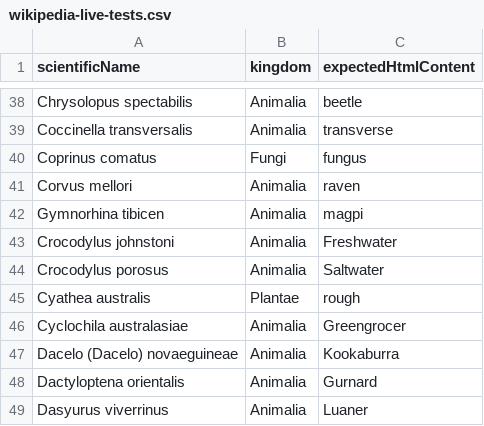
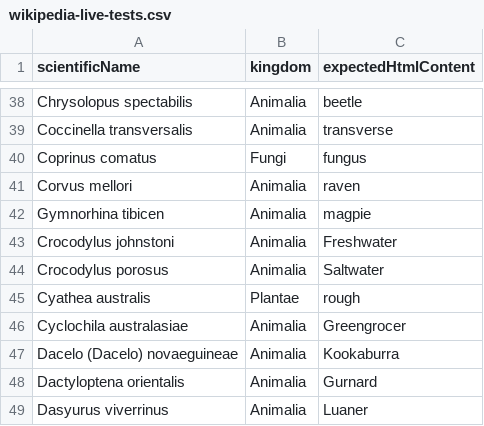
Before and after one commit to AtlasOfLivingAustralia/ala-bie-hub, a CSV file: src/liveWikipediaTest/resources/wikipedia-live-tests.csv, drawn as a sheet; only a part is shown, gaps mark what is left out.

```diff
--- a/src/liveWikipediaTest/resources/wikipedia-live-tests.csv
+++ b/src/liveWikipediaTest/resources/wikipedia-live-tests.csv
@@ -41,3 +41,3 @@ Coprinus comatus,Fungi,fungus,
 Corvus mellori,Animalia,raven,
-Gymnorhina tibicen,Animalia,magpi,
+Gymnorhina tibicen,Animalia,magpie,
 Crocodylus johnstoni,Animalia,Freshwater,
```
